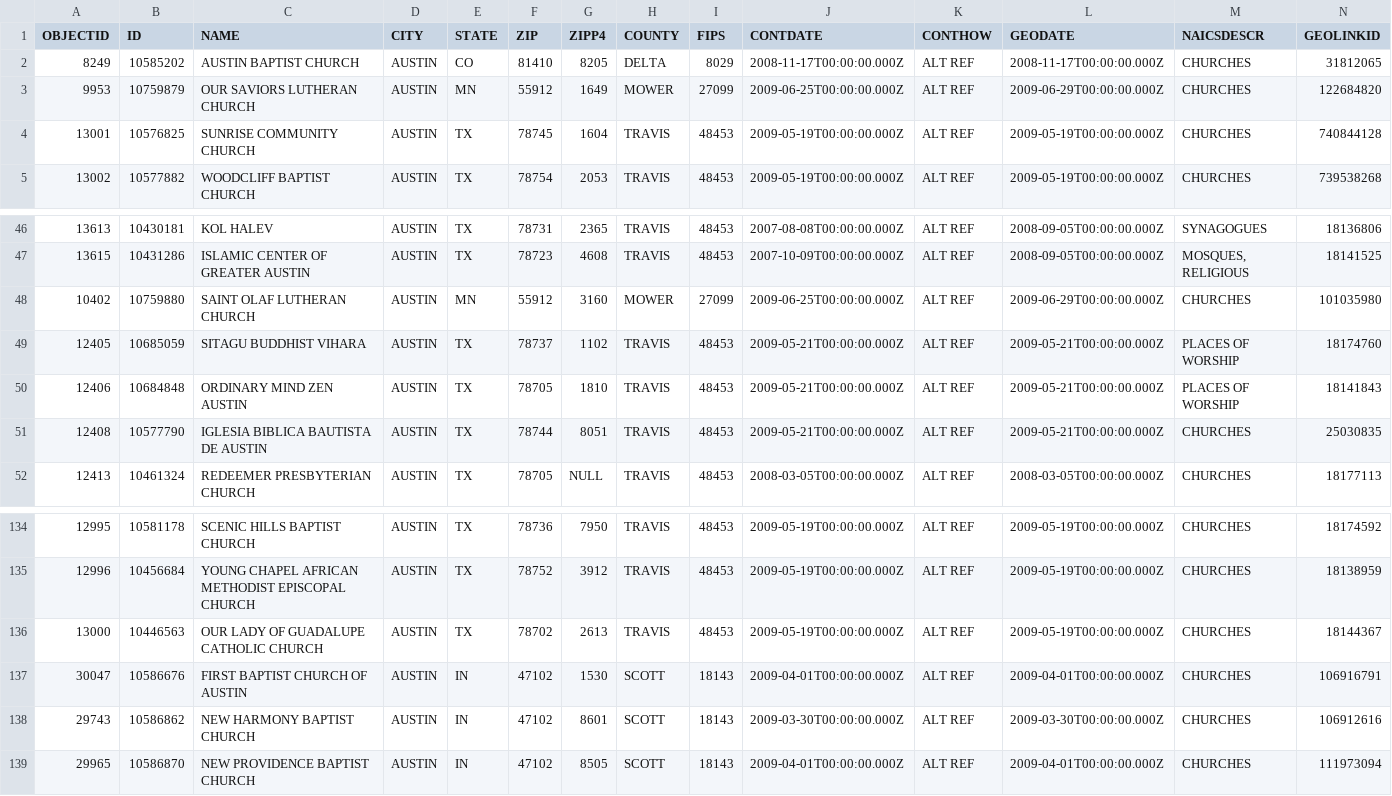
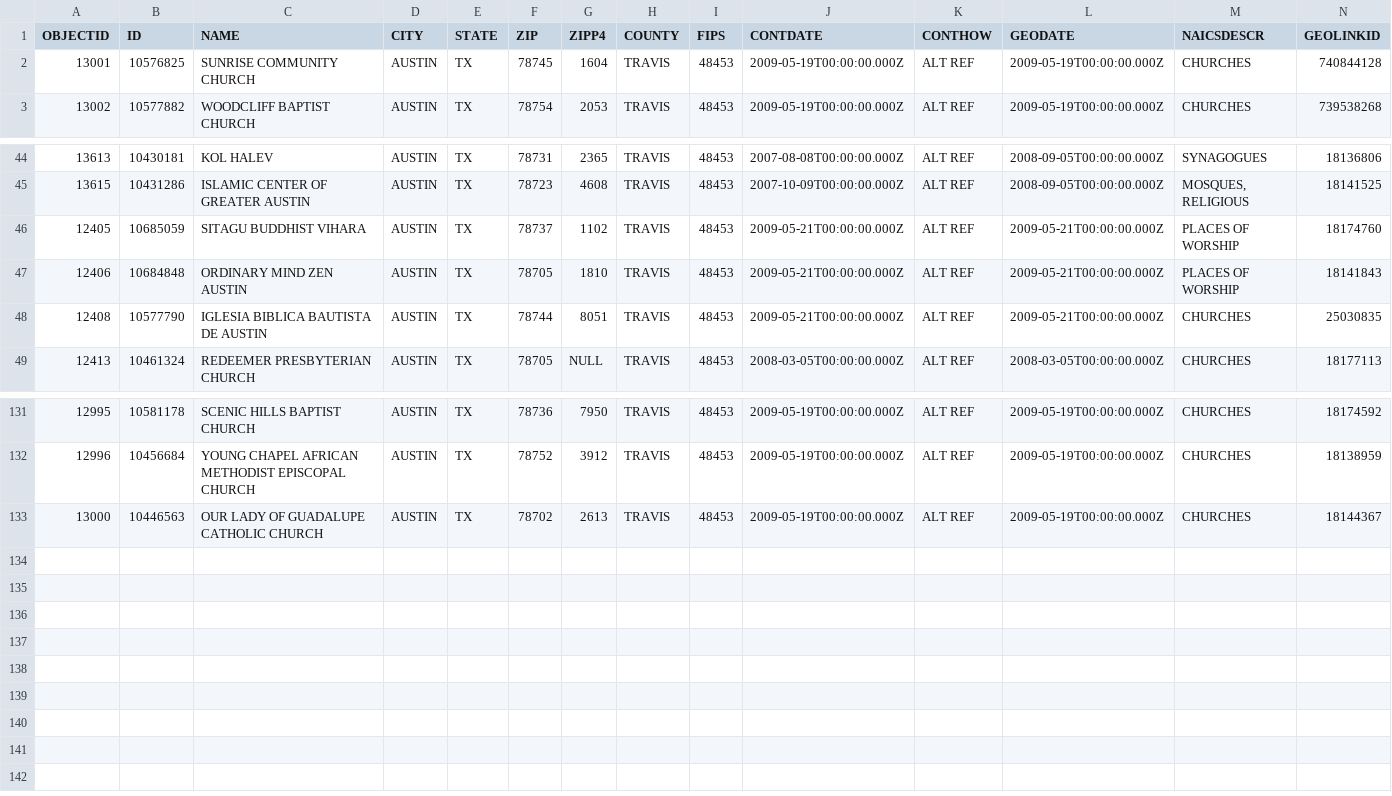
Before and after one commit to Arushi5545/Arushi5545.github.io, a CSV file: Studio_Religion/austin.csv, drawn as a sheet; only a part is shown, gaps mark what is left out; rows hold the shown columns only; the diff names each change by its address in the sheet, - before the commit and + after, or states it on an @@ line.

```diff
--- a/Studio_Religion/austin.csv
+++ b/Studio_Religion/austin.csv
-row 2: 8249 | 10585202 | AUSTIN BAPTIST CHURCH | AUSTIN | CO | 81410 | 8205 | DELTA | 8029 | 2008-11-17T00:00:00.000Z | ALT REF | 2008-11-17T00:00:00.000Z | CHURCHES | 31812065
-row 3: 9953 | 10759879 | OUR SAVIORS LUTHERAN CHURCH | AUSTIN | MN | 55912 | 1649 | MOWER | 27099 | 2009-06-25T00:00:00.000Z | ALT REF | 2009-06-29T00:00:00.000Z | CHURCHES | 122684820
-row 48: 10402 | 10759880 | SAINT OLAF LUTHERAN CHURCH | AUSTIN | MN | 55912 | 3160 | MOWER | 27099 | 2009-06-25T00:00:00.000Z | ALT REF | 2009-06-29T00:00:00.000Z | CHURCHES | 101035980
-row 137: 30047 | 10586676 | FIRST BAPTIST CHURCH OF AUSTIN | AUSTIN | IN | 47102 | 1530 | SCOTT | 18143 | 2009-04-01T00:00:00.000Z | ALT REF | 2009-04-01T00:00:00.000Z | CHURCHES | 106916791
-row 138: 29743 | 10586862 | NEW HARMONY BAPTIST CHURCH | AUSTIN | IN | 47102 | 8601 | SCOTT | 18143 | 2009-03-30T00:00:00.000Z | ALT REF | 2009-03-30T00:00:00.000Z | CHURCHES | 106912616
-row 139: 29965 | 10586870 | NEW PROVIDENCE BAPTIST CHURCH | AUSTIN | IN | 47102 | 8505 | SCOTT | 18143 | 2009-04-01T00:00:00.000Z | ALT REF | 2009-04-01T00:00:00.000Z | CHURCHES | 111973094
```
Also changed, not shown: Studio_Religion/dallas.csv, Studio_Religion/denver.csv, 22 other files.
